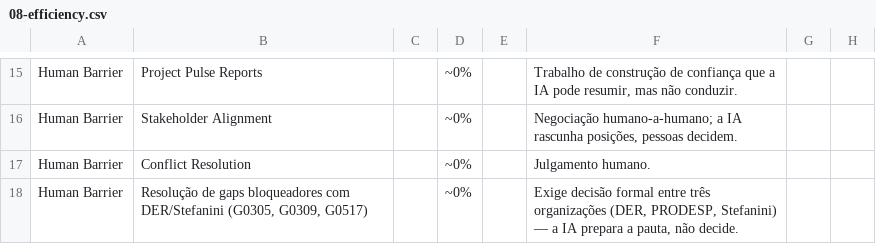
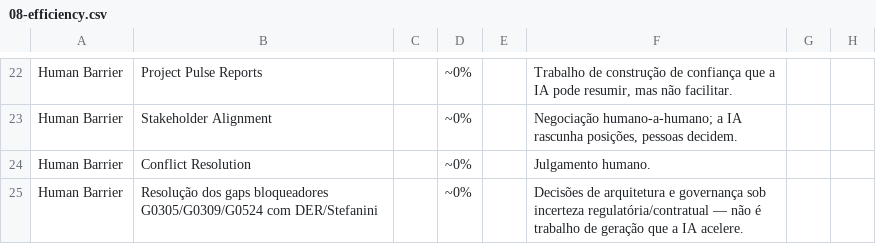
Before and after one commit to nfilho-salesforce/salesforce, a CSV file: Scopezilla/PRODESP-DER/data/csv/08-efficiency.csv, drawn as a sheet; only a part is shown, gaps mark what is left out; addresses are those after the commit; the diff covers the shown part only; the diff names each change by its address in the sheet, - before the commit and + after, or states it on an @@ line.

```diff
--- a/Scopezilla/PRODESP-DER/data/csv/08-efficiency.csv
+++ b/Scopezilla/PRODESP-DER/data/csv/08-efficiency.csv
-F22: …mas não conduzir.
+F22: …mas não facilitar.
-B25: Resolução de gaps bloqueadores com DER/Stefanini (G0305, G0309, G0517)
+B25: Resolução dos gaps bloqueadores G0305/G0309/G0524 com DER/Stefanini
-F25: Exige decisão formal entre três organizações (DER, PRODESP, Stefanini) — a IA prepara a pauta, não decide.
+F25: Decisões de arquitetura e governança sob incerteza regulatória/contratual — não é trabalho de geração que a IA acelere.
```
Also changed, not shown: 8 added rows, 1 removed row and 30 edited cells elsewhere in this file, Scopezilla/PRODESP-DER/data/csv/03-roadmap-phases.csv, Scopezilla/PRODESP-DER/data/csv/04-roles.csv, 4 other files.
